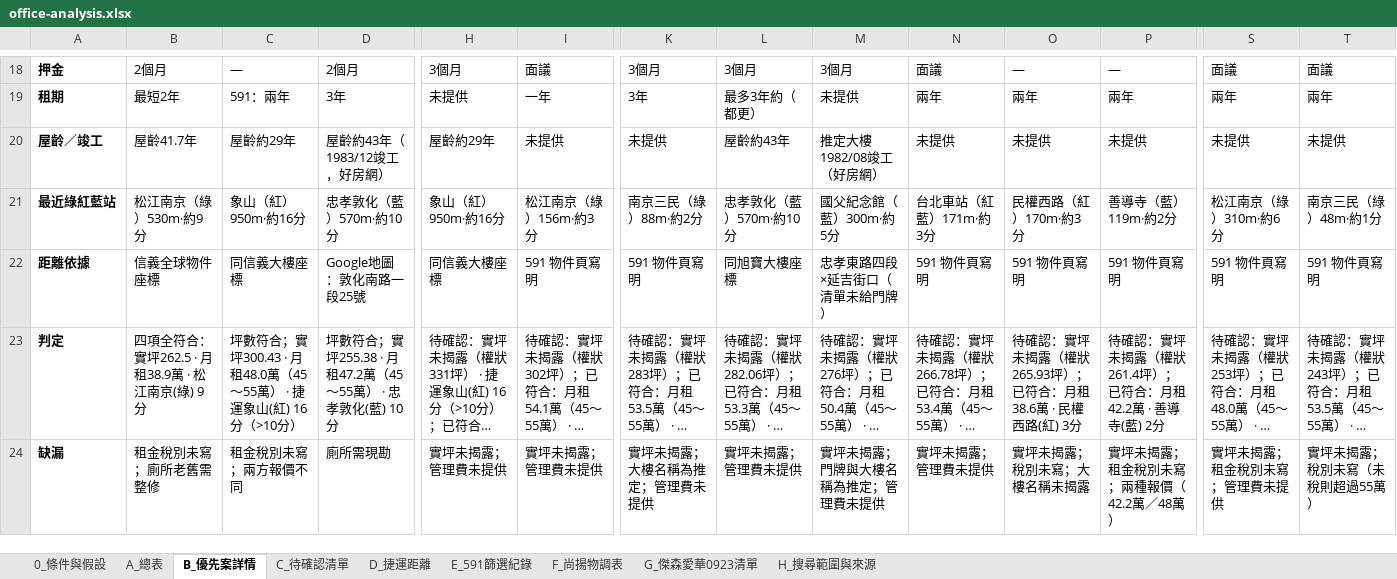
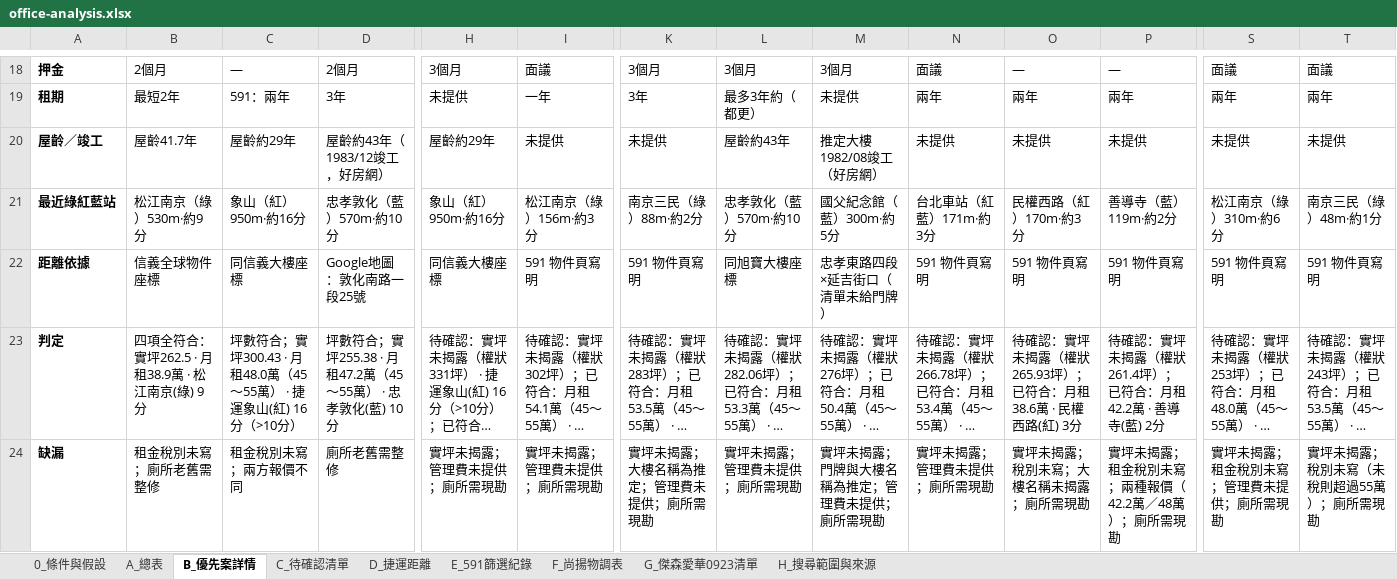
Before and after one commit to kevinashowtimes-web/showtime-office-dashboard, an Excel workbook: office-analysis.xlsx, sheet B_優先案詳情, drawn as a sheet; only a part is shown, gaps mark what is left out; long unchanged cells end in …; values as stored, in another font and other column widths than the file's, no borders; the diff covers the shown part only; the diff names each change by its address in the sheet, - before the commit and + after, or states it on an @@ line.

```diff
--- a/office-analysis.xlsx (sheet B_優先案詳情)
+++ b/office-analysis.xlsx (sheet B_優先案詳情)
-D24: 廁所需現勘
+D24: 廁所老舊需整修
-H24: 實坪未揭露；管理費未提供
+H24: 實坪未揭露；管理費未提供；廁所需現勘
-I24: 實坪未揭露；管理費未提供
+I24: 實坪未揭露；管理費未提供；廁所需現勘
-K24: 實坪未揭露；大樓名稱為推定；管理費未提供
+K24: 實坪未揭露；大樓名稱為推定；管理費未提供；廁所需現勘
-L24: 實坪未揭露；管理費未提供
+L24: 實坪未揭露；管理費未提供；廁所需現勘
-M24: 實坪未揭露；門牌與大樓名稱為推定；管理費未提供
+M24: 實坪未揭露；門牌與大樓名稱為推定；管理費未提供；廁所需現勘
-N24: 實坪未揭露；管理費未提供
+N24: 實坪未揭露；管理費未提供；廁所需現勘
-O24: 實坪未揭露；稅別未寫；大樓名稱未揭露
+O24: 實坪未揭露；稅別未寫；大樓名稱未揭露；廁所需現勘
-P24: 實坪未揭露；租金稅別未寫；兩種報價（42.2萬／48萬）
+P24: 實坪未揭露；租金稅別未寫；兩種報價（42.2萬／48萬）；廁所需現勘
-S24: 實坪未揭露；租金稅別未寫；管理費未提供
+S24: 實坪未揭露；租金稅別未寫；管理費未提供；廁所需現勘
-T24: 實坪未揭露；稅別未寫（未稅則超過55萬）
+T24: 實坪未揭露；稅別未寫（未稅則超過55萬）；廁所需現勘
```
Also changed, not shown: 16 edited cells and cell formats elsewhere in this sheet, sheet A_總表, sheet C_待確認清單, 1 other file.
